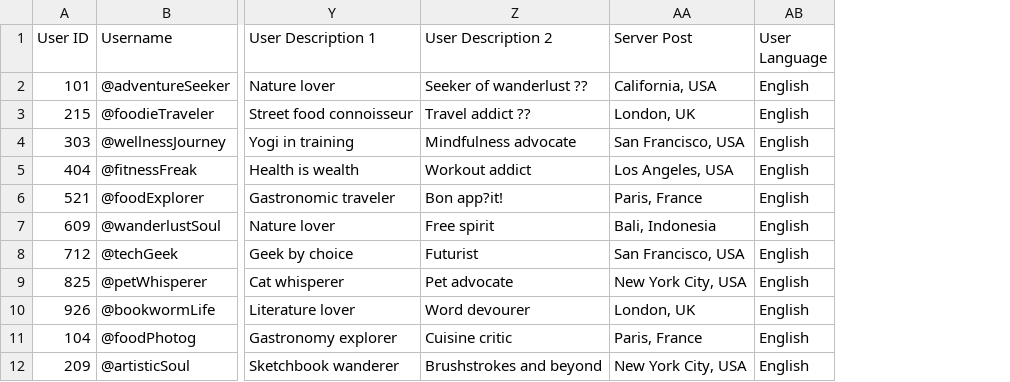
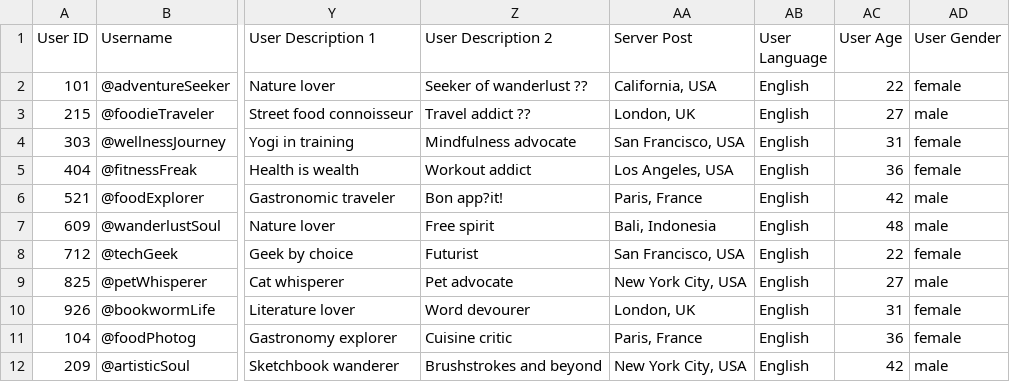
Before and after one commit to Blanquitoh/movilidad-inteligente-nlp, a CSV file: data/raw/social_media_preferences.csv, drawn as a sheet; only a part is shown, gaps mark what is left out; the diff names each change by its address in the sheet, - before the commit and + after, or states it on an @@ line.

Commit message:
Ensure demographic dataset uses binary gender values

```diff
--- a/data/raw/social_media_preferences.csv
+++ b/data/raw/social_media_preferences.csv
+column AC (User Age), rows 2-12: 22 | 27 | 31 | 36 | 42 | 48 | 22 | 27 | 31 | 36 | 42
+column AD (User Gender), rows 2-12: female | male | female | female | male | male | female | male | female | female | male
```
Also changed, not shown: 4 other files.
